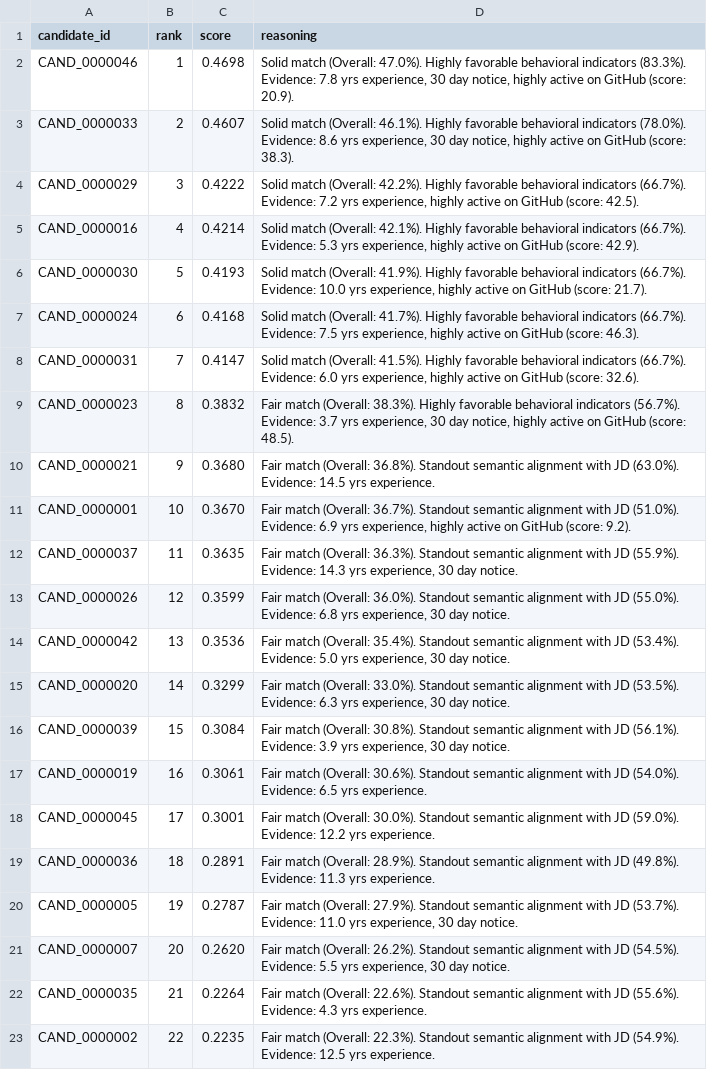
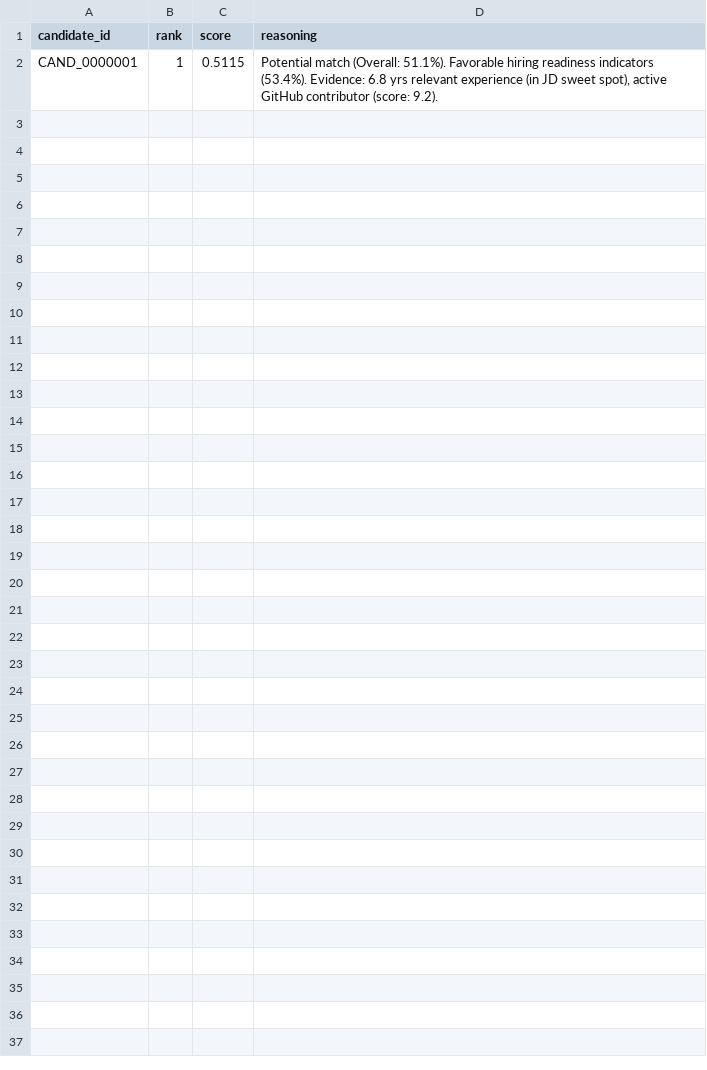
Before and after one commit to madhav-gfn/Secret_saucers, a CSV file: sample_submission_output.csv, drawn as a sheet.

```diff
--- a/sample_submission_output.csv
+++ b/sample_submission_output.csv
@@ -1,23 +1,2 @@
 candidate_id,rank,score,reasoning
-CAND_0000046,1,0.4698,"Solid match (Overall: 47.0%). Highly favorable behavioral indicators (83.3%). Evidence: 7.8 yrs experience, 30 day notice, highly active on GitHub (score: 20.9)."
-CAND_0000033,2,0.4607,"Solid match (Overall: 46.1%). Highly favorable behavioral indicators (78.0%). Evidence: 8.6 yrs experience, 30 day notice, highly active on GitHub (score: 38.3)."
-CAND_0000029,3,0.4222,"Solid match (Overall: 42.2%). Highly favorable behavioral indicators (66.7%). Evidence: 7.2 yrs experience, highly active on GitHub (score: 42.5)."
-CAND_0000016,4,0.4214,"Solid match (Overall: 42.1%). Highly favorable behavioral indicators (66.7%). Evidence: 5.3 yrs experience, highly active on GitHub (score: 42.9)."
-CAND_0000030,5,0.4193,"Solid match (Overall: 41.9%). Highly favorable behavioral indicators (66.7%). Evidence: 10.0 yrs experience, highly active on GitHub (score: 21.7)."
-CAND_0000024,6,0.4168,"Solid match (Overall: 41.7%). Highly favorable behavioral indicators (66.7%). Evidence: 7.5 yrs experience, highly active on GitHub (score: 46.3)."
-CAND_0000031,7,0.4147,"Solid match (Overall: 41.5%). Highly favorable behavioral indicators (66.7%). Evidence: 6.0 yrs experience, highly active on GitHub (score: 32.6)."
-CAND_0000023,8,0.3832,"Fair match (Overall: 38.3%). Highly favorable behavioral indicators (56.7%). Evidence: 3.7 yrs experience, 30 day notice, highly active on GitHub (score: 48.5)."
-CAND_0000021,9,0.3680,Fair match (Overall: 36.8%). Standout semantic alignment with JD (63.0%). Evidence: 14.5 yrs experience.
-CAND_0000001,10,0.3670,"Fair match (Overall: 36.7%). Standout semantic alignment with JD (51.0%). Evidence: 6.9 yrs experience, highly active on GitHub (score: 9.2)."
-CAND_0000037,11,0.3635,"Fair match (Overall: 36.3%). Standout semantic alignment with JD (55.9%). Evidence: 14.3 yrs experience, 30 day notice."
-CAND_0000026,12,0.3599,"Fair match (Overall: 36.0%). Standout semantic alignment with JD (55.0%). Evidence: 6.8 yrs experience, 30 day notice."
-CAND_0000042,13,0.3536,"Fair match (Overall: 35.4%). Standout semantic alignment with JD (53.4%). Evidence: 5.0 yrs experience, 30 day notice."
-CAND_0000020,14,0.3299,"Fair match (Overall: 33.0%). Standout semantic alignment with JD (53.5%). Evidence: 6.3 yrs experience, 30 day notice."
-CAND_0000039,15,0.3084,"Fair match (Overall: 30.8%). Standout semantic alignment with JD (56.1%). Evidence: 3.9 yrs experience, 30 day notice."
-CAND_0000019,16,0.3061,Fair match (Overall: 30.6%). Standout semantic alignment with JD (54.0%). Evidence: 6.5 yrs experience.
-CAND_0000045,17,0.3001,Fair match (Overall: 30.0%). Standout semantic alignment with JD (59.0%). Evidence: 12.2 yrs experience.
-CAND_0000036,18,0.2891,Fair match (Overall: 28.9%). Standout semantic alignment with JD (49.8%). Evidence: 11.3 yrs experience.
-CAND_0000005,19,0.2787,"Fair match (Overall: 27.9%). Standout semantic alignment with JD (53.7%). Evidence: 11.0 yrs experience, 30 day notice."
-CAND_0000007,20,0.2620,"Fair match (Overall: 26.2%). Standout semantic alignment with JD (54.5%). Evidence: 5.5 yrs experience, 30 day notice."
-CAND_0000035,21,0.2264,Fair match (Overall: 22.6%). Standout semantic alignment with JD (55.6%). Evidence: 4.3 yrs experience.
-CAND_0000002,22,0.2235,Fair match (Overall: 22.3%). Standout semantic alignment with JD (54.9%). Evidence: 12.5 yrs experience.
+CAND_0000001,1,0.5115,"Potential match (Overall: 51.1%). Favorable hiring readiness indicators (53.4%). Evidence: 6.8 yrs relevant experience (in JD sweet spot), active GitHub contributor (score: 9.2)."
```
